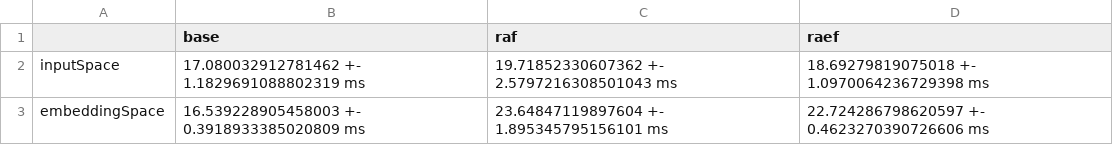
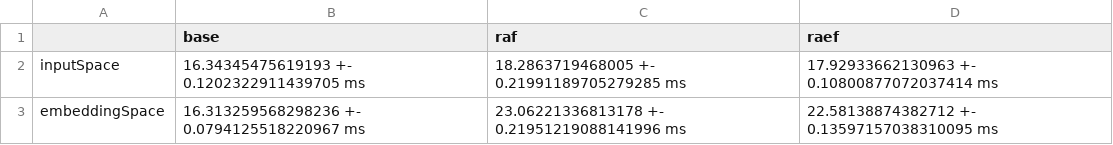
Before and after one commit to jpvilla1990/raef, a CSV file: experiments/performance_128_16.csv, drawn as a sheet.

```diff
--- a/experiments/performance_128_16.csv
+++ b/experiments/performance_128_16.csv
@@ -1,3 +1,3 @@
 ,base,raf,raef
-inputSpace,17.080032912781462 +- 1.1829691088802319 ms,19.71852330607362 +- 2.5797216308501043 ms,18.69279819075018 +- 1.0970064236729398 ms
-embeddingSpace,16.539228905458003 +- 0.3918933385020809 ms,23.64847119897604 +- 1.895345795156101 ms,22.724286798620597 +- 0.4623270390726606 ms
+inputSpace,16.34345475619193 +- 0.1202322911439705 ms,18.2863719468005 +- 0.21991189705279285 ms,17.92933662130963 +- 0.10800877072037414 ms
+embeddingSpace,16.313259568298236 +- 0.0794125518220967 ms,23.06221336813178 +- 0.21951219088141996 ms,22.58138874382712 +- 0.13597157038310095 ms
```
Also changed, not shown: experiments/performance_32_16.csv, experiments/performance_64_16.csv, 1 other file.
